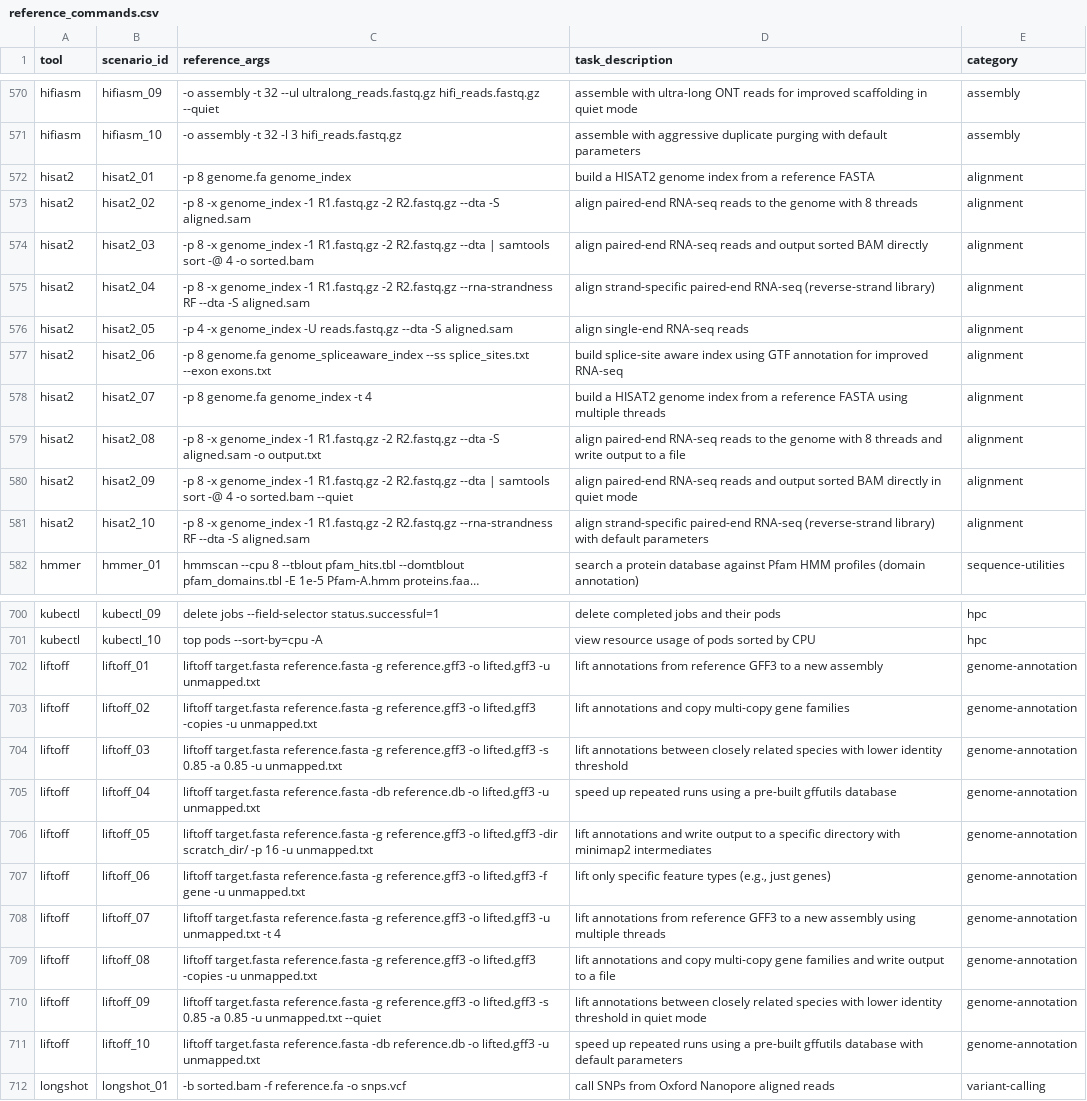
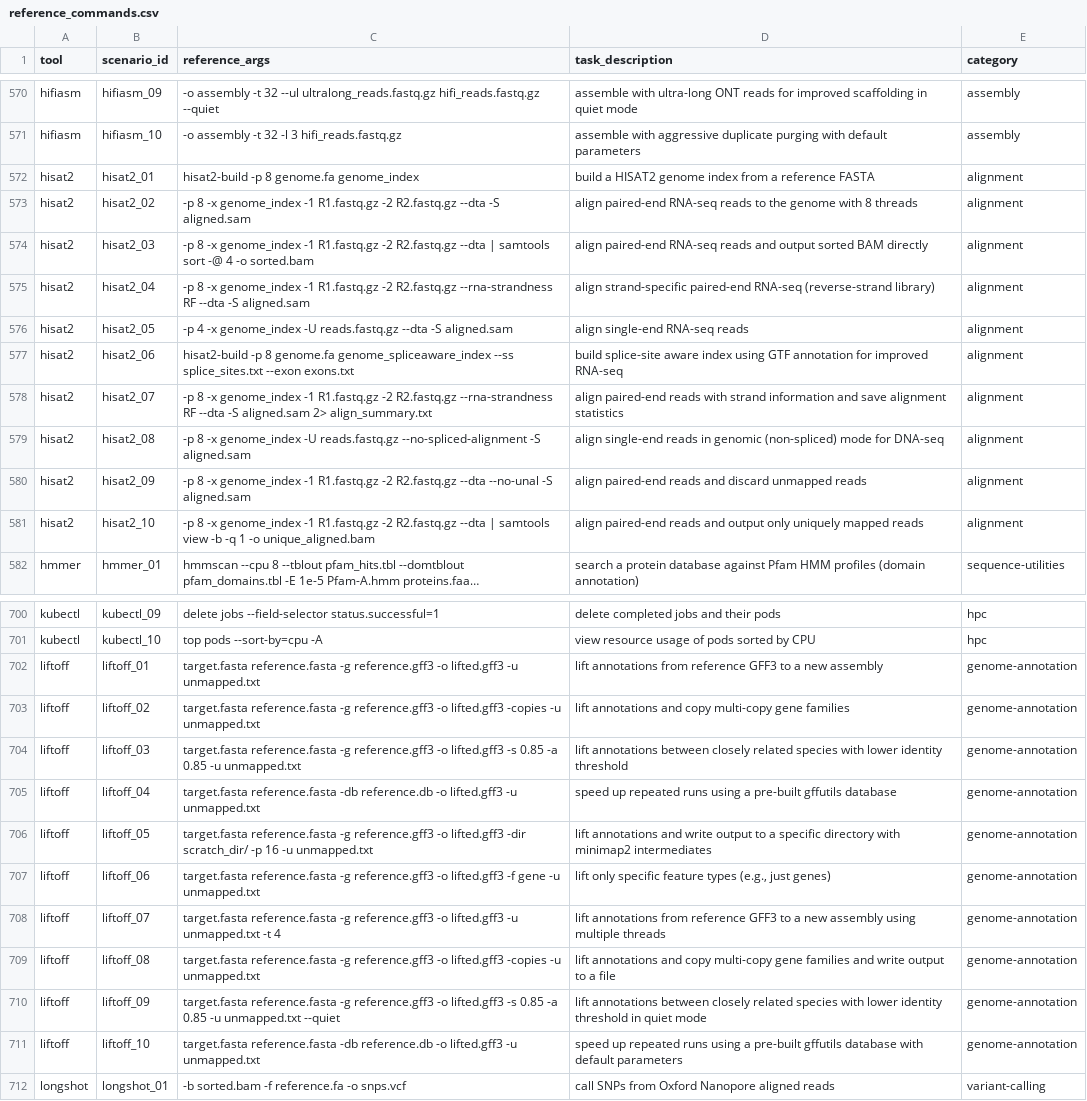
Before and after one commit to Traitome/oxo-call, a CSV file: docs/bench/reference_commands.csv, drawn as a sheet; only a part is shown, gaps mark what is left out; long unchanged cells end in …; the diff covers the shown part only; the diff names each change by its address in the sheet, - before the commit and + after, or states it on an @@ line.

```diff
--- a/docs/bench/reference_commands.csv
+++ b/docs/bench/reference_commands.csv
-C572 (reference_args): -p 8 genome.fa genome_index
+C572 (reference_args): hisat2-build -p 8 genome.fa genome_index
-C577 (reference_args): -p 8…
+C577 (reference_args): hisat2-build -p 8…
-C578 (reference_args): -p 8 genome.fa genome_index -t 4
+C578 (reference_args): -p 8 -x genome_index -1 R1.fastq.gz -2 R2.fastq.gz --rna-strandness RF --dta -S aligned.sam 2> align_summary.txt
-D578 (task_description): build a HISAT2 genome index from a reference FASTA using multiple threads
+D578 (task_description): align paired-end reads with strand information and save alignment statistics
-C579 (reference_args): …-x genome_index -1 R1.fastq.gz -2 R2.fastq.gz --dta -S aligned.sam -o output.txt
+C579 (reference_args): …-x genome_index -U reads.fastq.gz --no-spliced-alignment -S aligned.sam
-D579 (task_description): align paired-end RNA-seq reads to the genome with 8 threads and write output to a file
+D579 (task_description): align single-end reads in genomic (non-spliced) mode for DNA-seq
-C580 (reference_args): …R2.fastq.gz --dta | samtools sort -@ 4 -o sorted.bam --quiet
+C580 (reference_args): …R2.fastq.gz --dta --no-unal -S aligned.sam
-D580 (task_description): align paired-end RNA-seq reads and output sorted BAM directly in quiet mode
+D580 (task_description): align paired-end reads and discard unmapped reads
-C581 (reference_args): …-2 R2.fastq.gz --rna-strandness RF --dta -S aligned.sam
+C581 (reference_args): …-2 R2.fastq.gz --dta | samtools view -b -q 1 -o unique_aligned.bam
-D581 (task_description): align strand-specific paired-end RNA-seq (reverse-strand library) with default parameters
+D581 (task_description): align paired-end reads and output only uniquely mapped reads
-C702 (reference_args): liftoff target.fasta reference.fasta…
+C702 (reference_args): target.fasta reference.fasta…
-C703 (reference_args): liftoff target.fasta reference.fasta…
+C703 (reference_args): target.fasta reference.fasta…
-C704 (reference_args): liftoff target.fasta reference.fasta…
+C704 (reference_args): target.fasta reference.fasta…
-C705 (reference_args): liftoff target.fasta reference.fasta…
+C705 (reference_args): target.fasta reference.fasta…
-C706 (reference_args): liftoff target.fasta reference.fasta…
+C706 (reference_args): target.fasta reference.fasta…
-C707 (reference_args): liftoff target.fasta reference.fasta…
+C707 (reference_args): target.fasta reference.fasta…
-C708 (reference_args): liftoff target.fasta reference.fasta…
+C708 (reference_args): target.fasta reference.fasta…
-C709 (reference_args): liftoff target.fasta reference.fasta…
+C709 (reference_args): target.fasta reference.fasta…
-C710 (reference_args): liftoff target.fasta reference.fasta…
+C710 (reference_args): target.fasta reference.fasta…
-C711 (reference_args): liftoff target.fasta reference.fasta…
+C711 (reference_args): target.fasta reference.fasta…
```
Also changed, not shown: 93 edited cells elsewhere in this file, docs/bench/model_summary.csv, 10 other files.
